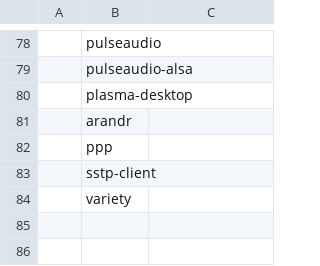
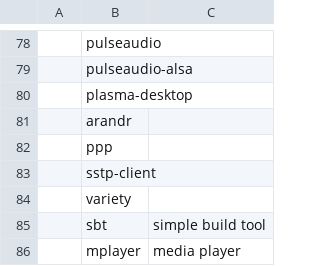
Before and after one commit to DagoDragony/archLinuxConfiguration, a CSV file: archi3/software.csv, drawn as a sheet; only a part is shown, gaps mark what is left out; the diff names each change by its address in the sheet, - before the commit and + after, or states it on an @@ line.

Commit message:
added sbt and mplayer to software list

```diff
--- a/archi3/software.csv
+++ b/archi3/software.csv
+row 85:  | sbt | simple build tool
+row 86:  | mplayer | media player
```
